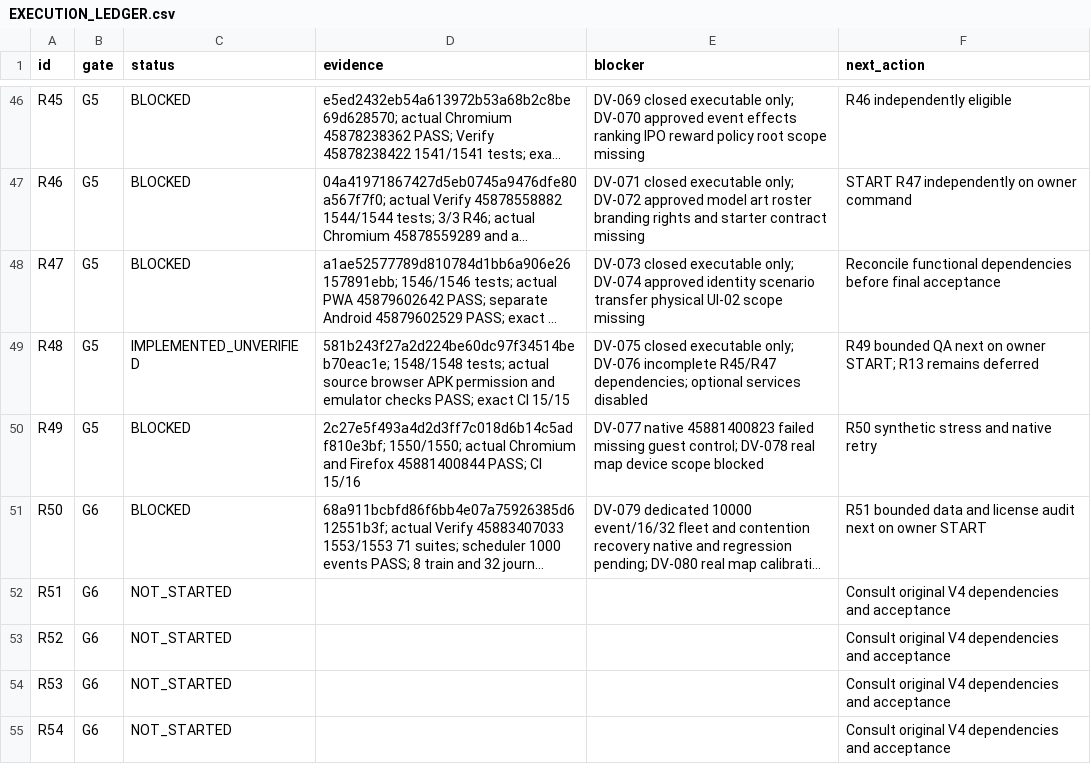
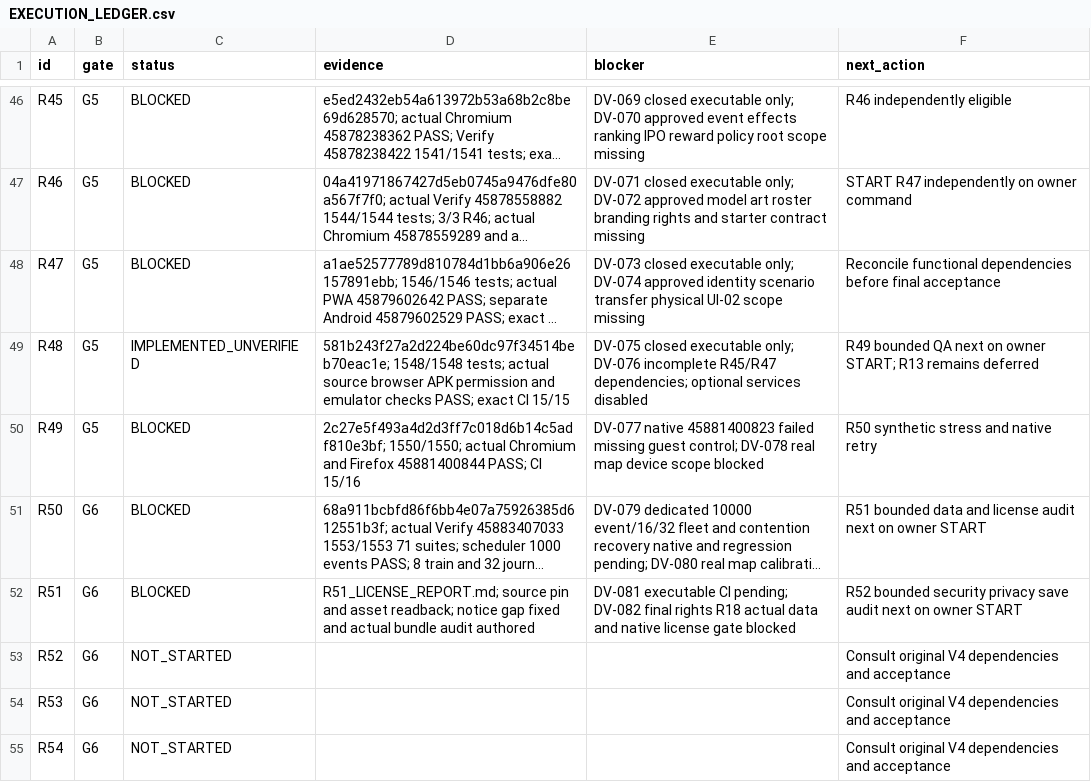
Before and after one commit to S2zxx0zxx/Railway-Ceo-, a CSV file: docs/railway/EXECUTION_LEDGER.csv, drawn as a sheet; only a part is shown, gaps mark what is left out; long unchanged cells end in …; the diff names each change by its address in the sheet, - before the commit and + after, or states it on an @@ line.

```diff
--- a/docs/railway/EXECUTION_LEDGER.csv
+++ b/docs/railway/EXECUTION_LEDGER.csv
-C52 (status): NOT_STARTED
+C52 (status): BLOCKED
-D52 (evidence): (empty)
+D52 (evidence): R51_LICENSE_REPORT.md; source pin and asset readback; notice gap fixed and actual bundle audit authored
-E52 (blocker): (empty)
+E52 (blocker): DV-081 executable CI pending; DV-082 final rights R18 actual data and native license gate blocked
-F52 (next_action): Consult original V4 dependencies and acceptance
+F52 (next_action): R52 bounded security privacy save audit next on owner START
```
Also changed, not shown: docs/railway/DEFERRED_VERIFICATION.csv, 11 other files.
